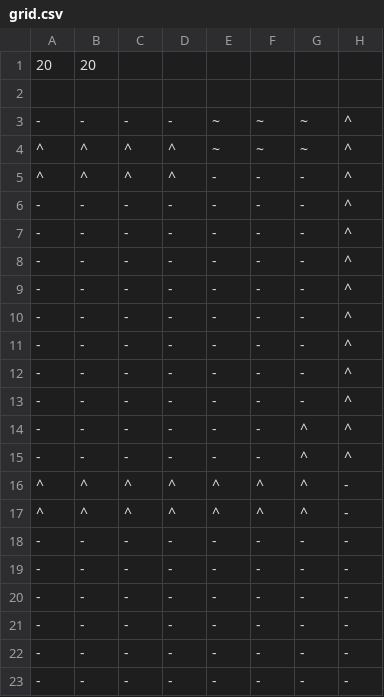
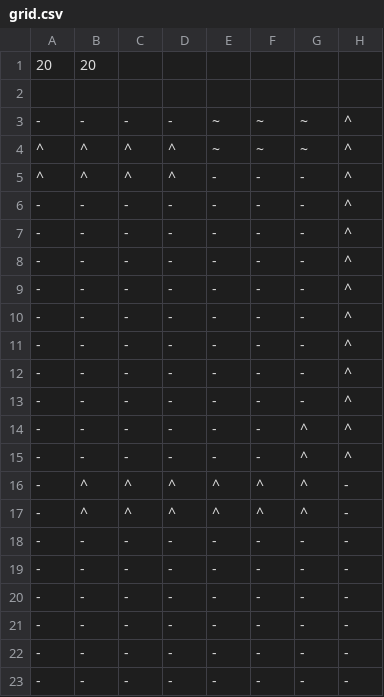
Before and after one commit to OopsIDidItAgain/RPG_Iter2, a CSV file: app/src/main/resources/levels/level1/grid.csv, drawn as a sheet; only a part is shown; the diff names each change by its address in the sheet, - before the commit and + after, or states it on an @@ line.

```diff
--- a/app/src/main/resources/levels/level1/grid.csv
+++ b/app/src/main/resources/levels/level1/grid.csv
-A16:A17: ^
+A16:A17: -
```
Also changed, not shown: app/src/main/resources/assets/ImageIDsAndPaths.csv, app/src/main/resources/levels/level1/tileables.csv.
